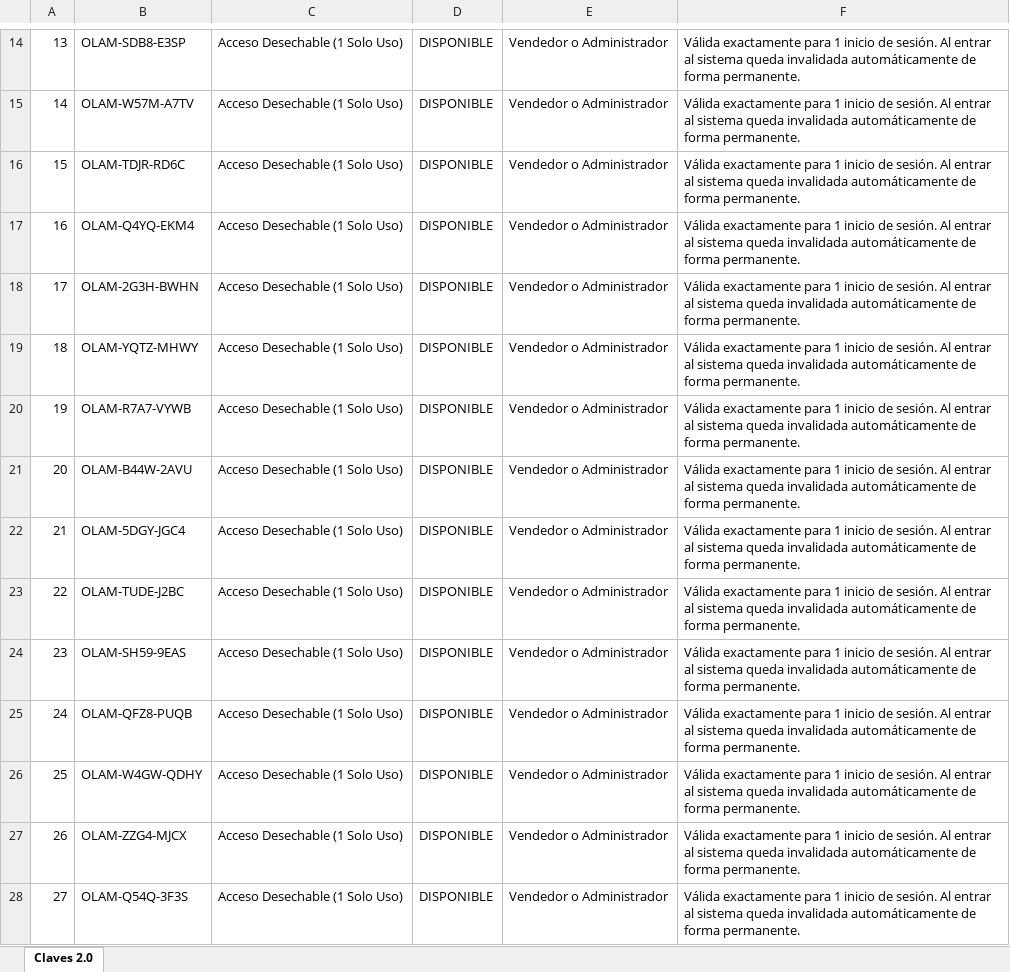
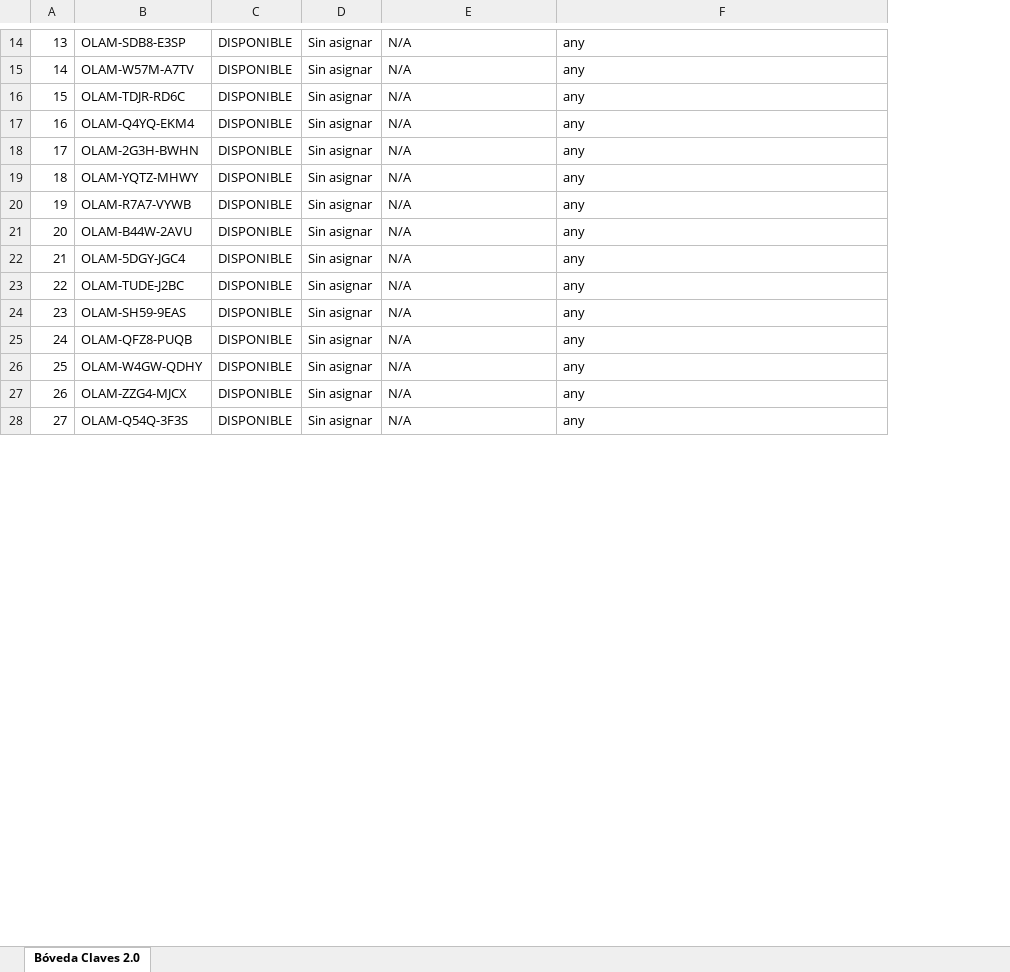
Before and after one commit to DrogueriaElOlam/Control-de-Visitas, an Excel workbook: public/claves 2.0.xlsx, sheet Bóveda Claves 2.0, drawn as a sheet; only a part is shown, gaps mark what is left out; values as stored, in another font and other column widths than the file's, no borders; removed rows and columns are numbered as before the commit, all else as after; the diff covers the shown part only; the diff names each change by its address in the sheet, - before the commit and + after, or states it on an @@ line.

Commit message:
feat: quemado definitivo de las 12 claves OTP de vendedores en Supabase y actualizacion de Excel 2.0

```diff
--- a/public/claves 2.0.xlsx (sheet Bóveda Claves 2.0)
+++ b/public/claves 2.0.xlsx (sheet Bóveda Claves 2.0)
-sheet tab: Claves 2.0
+sheet tab: Bóveda Claves 2.0
-column C, rows 14-28: all Acceso Desechable (1 Solo Uso)
+column D, rows 14-28: all Sin asignar
-E14:E28: Vendedor o Administrador
+E14:E28: N/A
-F14:F28: Válida exactamente para 1 inicio de sesión. Al entrar al sistema queda invalidada automáticamente de forma permanente.
+F14:F28: any
```
Also changed, not shown: 1 added row, 1 removed row and 82 edited cells elsewhere in this sheet, 3 other files.
